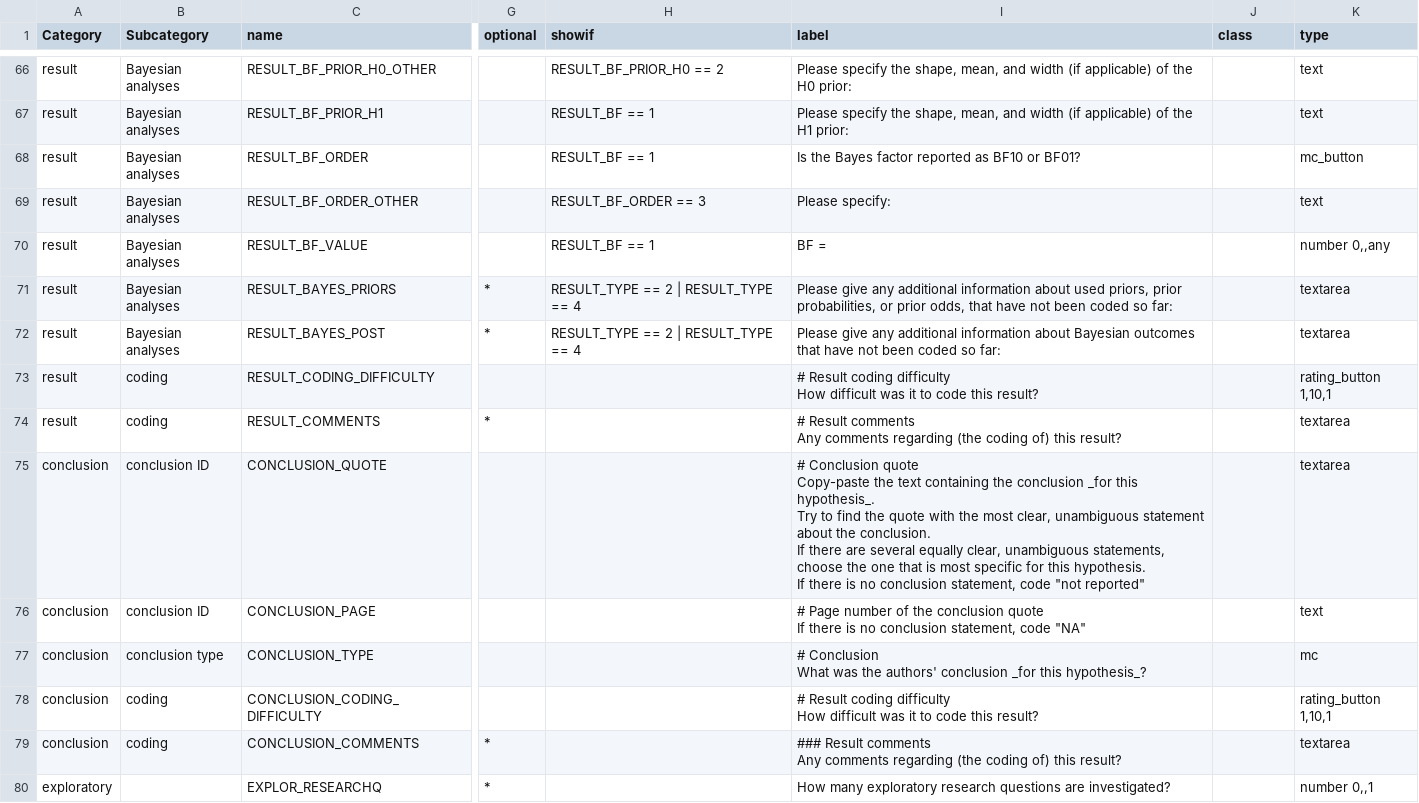
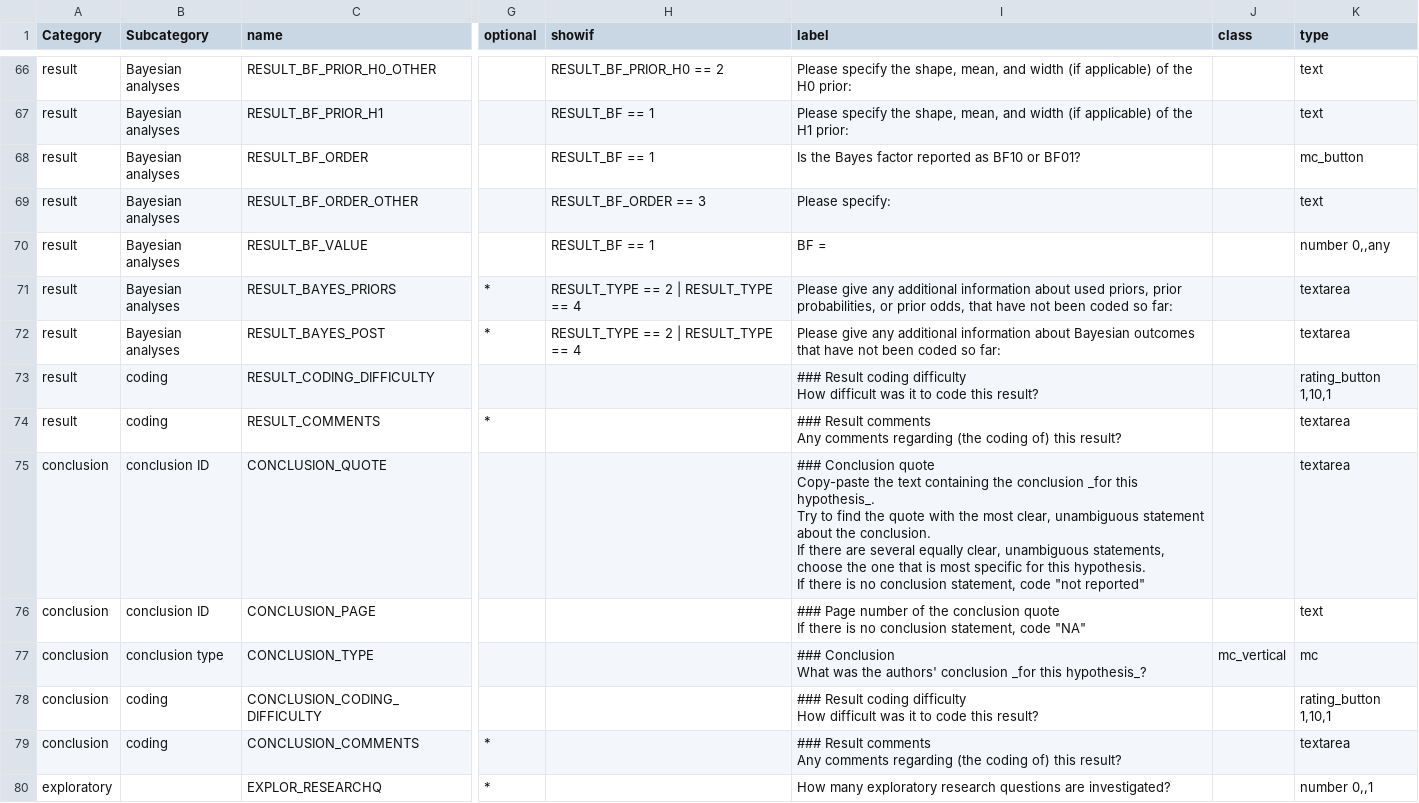
Before and after one commit to amscheel/AssessingRRs, a CSV file: AssessingRRsPRs_codingscheme_codebook.csv, drawn as a sheet; only a part is shown, gaps mark what is left out; ↵ is a line break in a cell; the diff covers the shown part only; the diff names each change by its address in the sheet, - before the commit and + after, or states it on an @@ line.

Commit message:
changed mc options to mc_vertical, changed type of heading for some questions

```diff
--- a/AssessingRRsPRs_codingscheme_codebook.csv
+++ b/AssessingRRsPRs_codingscheme_codebook.csv
-I73 (label): # Result coding…
+I73 (label): ### Result coding…
-I74 (label): # Result comments…
+I74 (label): ### Result comments…
-I75 (label): # Conclusion quote…
+I75 (label): ### Conclusion quote…
-I76 (label): # Page number…
+I76 (label): ### Page number…
-I77 (label): # Conclusion ↵ What…
+I77 (label): ### Conclusion ↵ What…
-J77 (class): (empty)
+J77 (class): mc_vertical
-I78 (label): # Result coding…
+I78 (label): ### Result coding…
```
Also changed, not shown: 19 edited cells elsewhere in this file.
